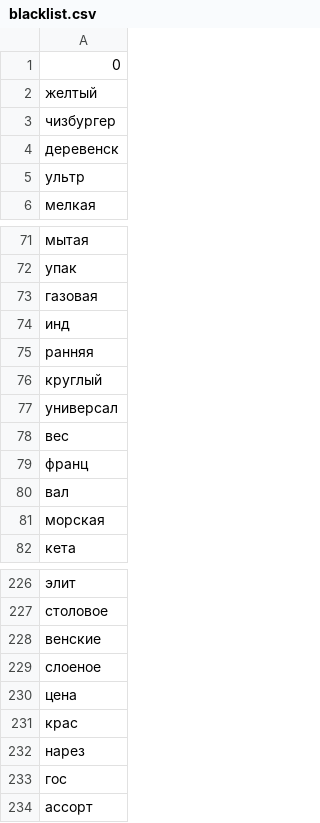
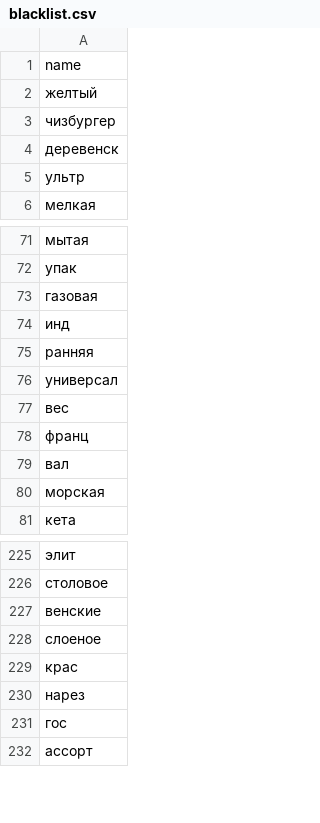
Before and after one commit to slgero/receipt_parser, a CSV file: data/blacklist.csv, drawn as a sheet; only a part is shown, gaps mark what is left out; the diff names each change by its address in the sheet, - before the commit and + after, or states it on an @@ line.

```diff
--- a/data/blacklist.csv
+++ b/data/blacklist.csv
-A1: 0
+A1: name
-row 76: круглый
-row 230: цена
```
Also changed, not shown: clean_data/brands_ru.csv, 1 other file.
